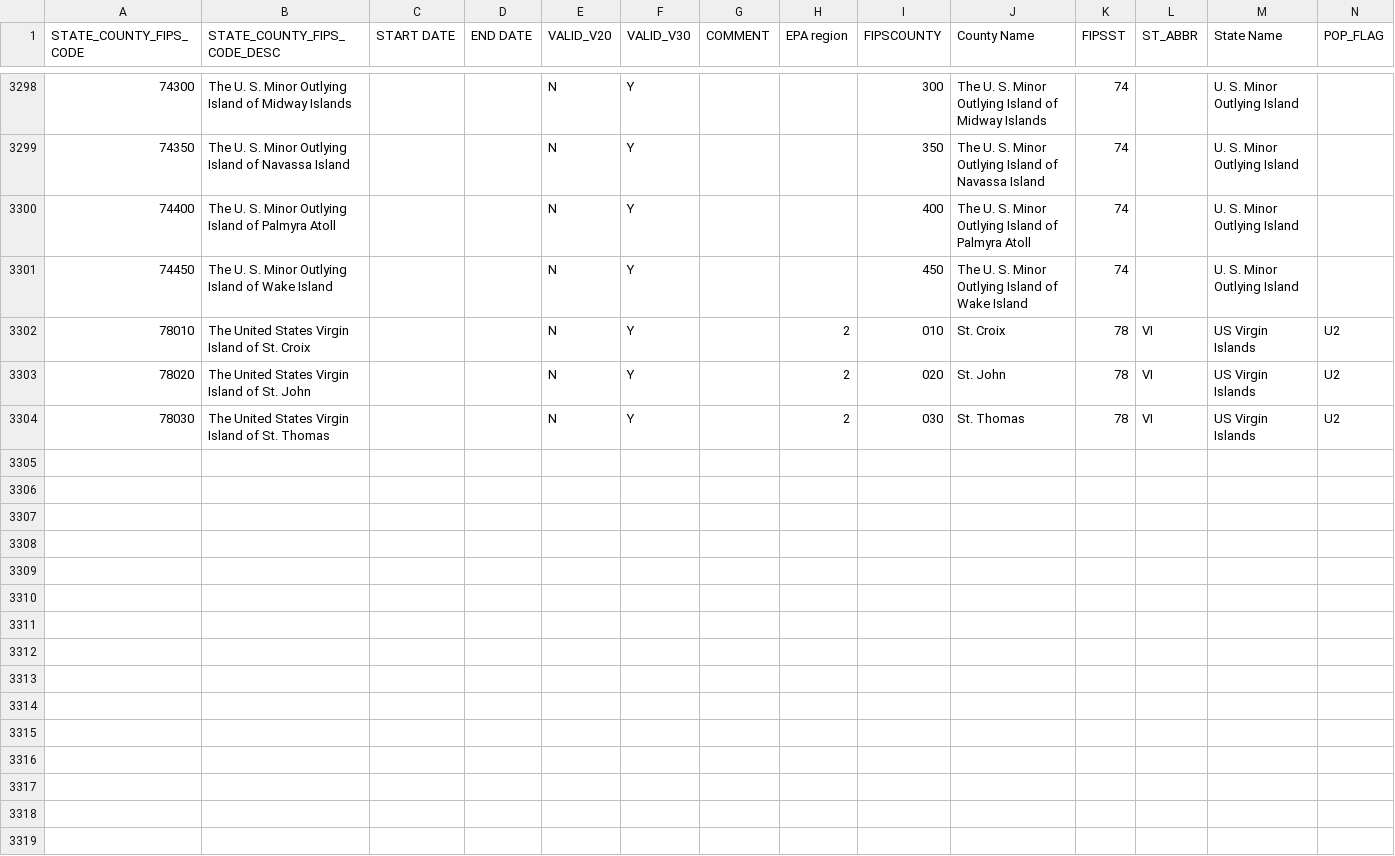
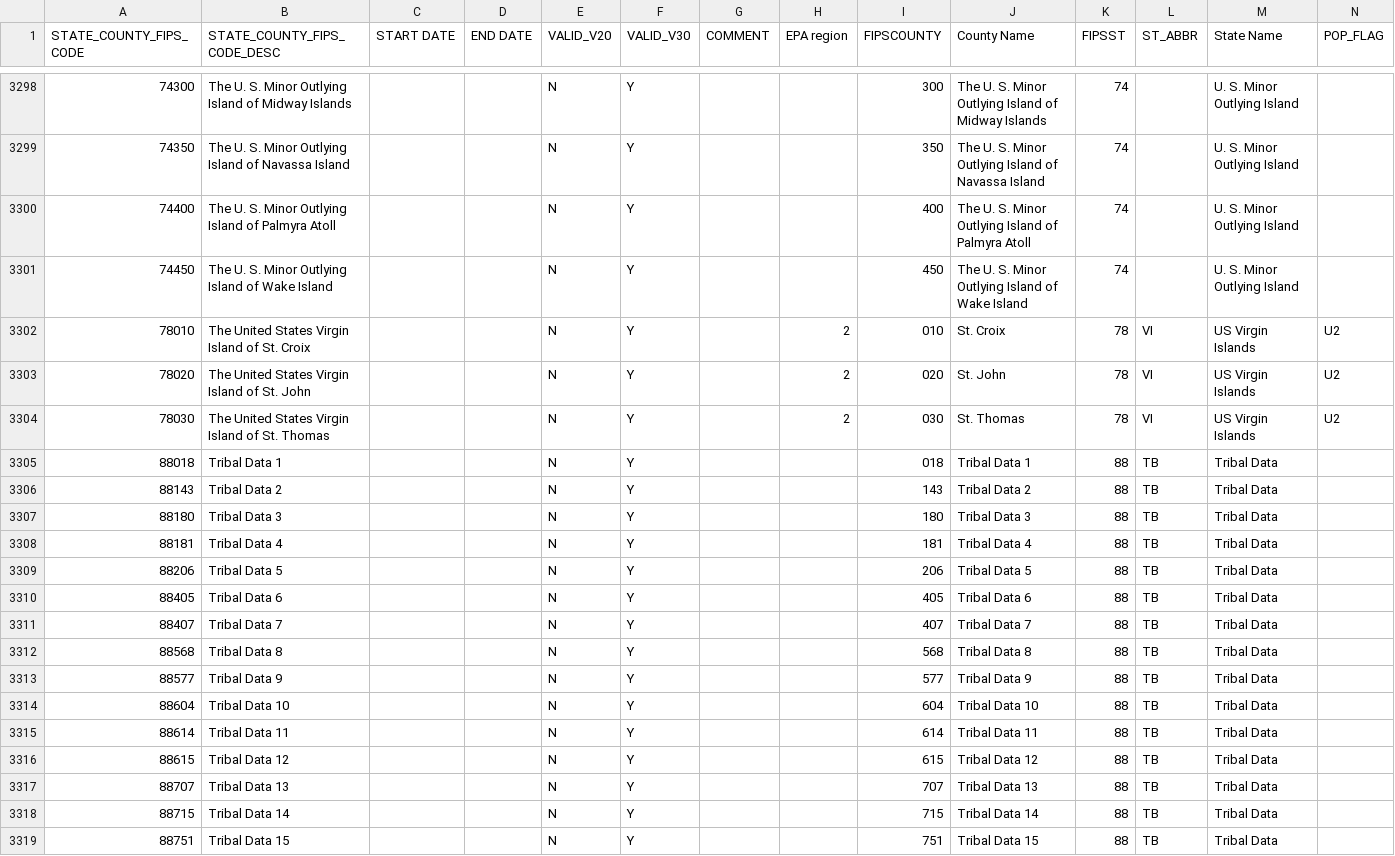
Before and after one commit to cseppan/EMFarchive_EMF, a CSV file: config/ref/delimited/StateCountyFIPsCodes.csv, drawn as a sheet; only a part is shown, gaps mark what is left out; rows hold the shown columns only; the diff names each change by its address in the sheet, - before the commit and + after, or states it on an @@ line.

Commit message:
Added row(s) with Tribal Data information.

```diff
--- a/config/ref/delimited/StateCountyFIPsCodes.csv
+++ b/config/ref/delimited/StateCountyFIPsCodes.csv
+row 3305: 88018 | Tribal Data 1 |  |  | N | Y |  |  | 018 | Tribal Data 1 | 88 | TB | Tribal Data
+row 3306: 88143 | Tribal Data 2 |  |  | N | Y |  |  | 143 | Tribal Data 2 | 88 | TB | Tribal Data
+row 3307: 88180 | Tribal Data 3 |  |  | N | Y |  |  | 180 | Tribal Data 3 | 88 | TB | Tribal Data
+row 3308: 88181 | Tribal Data 4 |  |  | N | Y |  |  | 181 | Tribal Data 4 | 88 | TB | Tribal Data
+row 3309: 88206 | Tribal Data 5 |  |  | N | Y |  |  | 206 | Tribal Data 5 | 88 | TB | Tribal Data
+row 3310: 88405 | Tribal Data 6 |  |  | N | Y |  |  | 405 | Tribal Data 6 | 88 | TB | Tribal Data
+row 3311: 88407 | Tribal Data 7 |  |  | N | Y |  |  | 407 | Tribal Data 7 | 88 | TB | Tribal Data
+row 3312: 88568 | Tribal Data 8 |  |  | N | Y |  |  | 568 | Tribal Data 8 | 88 | TB | Tribal Data
+row 3313: 88577 | Tribal Data 9 |  |  | N | Y |  |  | 577 | Tribal Data 9 | 88 | TB | Tribal Data
+row 3314: 88604 | Tribal Data 10 |  |  | N | Y |  |  | 604 | Tribal Data 10 | 88 | TB | Tribal Data
+row 3315: 88614 | Tribal Data 11 |  |  | N | Y |  |  | 614 | Tribal Data 11 | 88 | TB | Tribal Data
+row 3316: 88615 | Tribal Data 12 |  |  | N | Y |  |  | 615 | Tribal Data 12 | 88 | TB | Tribal Data
+row 3317: 88707 | Tribal Data 13 |  |  | N | Y |  |  | 707 | Tribal Data 13 | 88 | TB | Tribal Data
+row 3318: 88715 | Tribal Data 14 |  |  | N | Y |  |  | 715 | Tribal Data 14 | 88 | TB | Tribal Data
+row 3319: 88751 | Tribal Data 15 |  |  | N | Y |  |  | 751 | Tribal Data 15 | 88 | TB | Tribal Data
```
Also changed, not shown: 1 other file.
